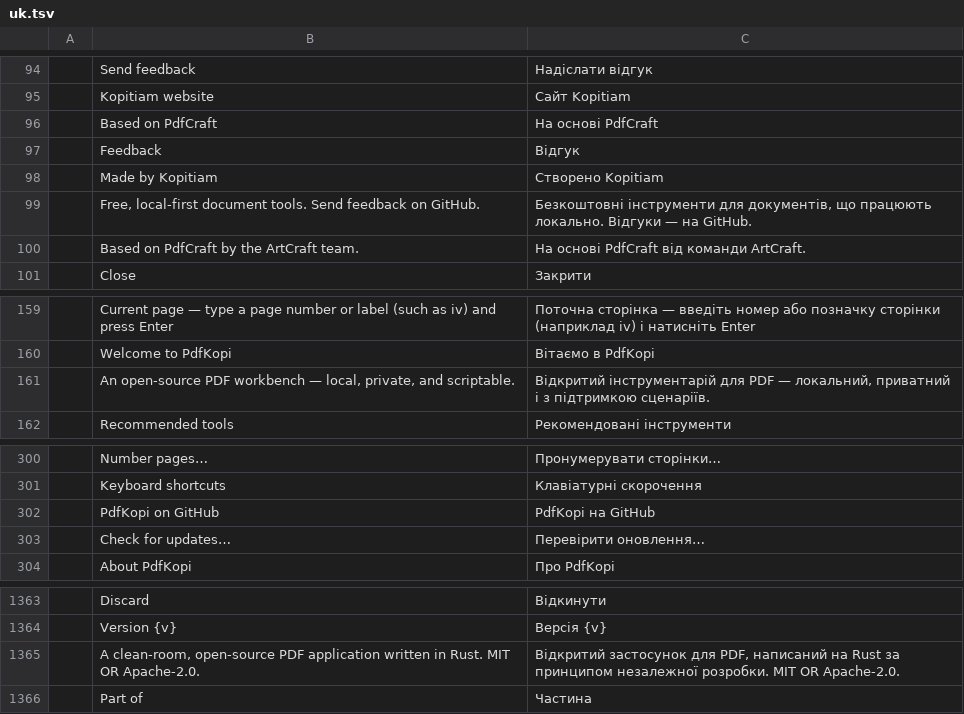
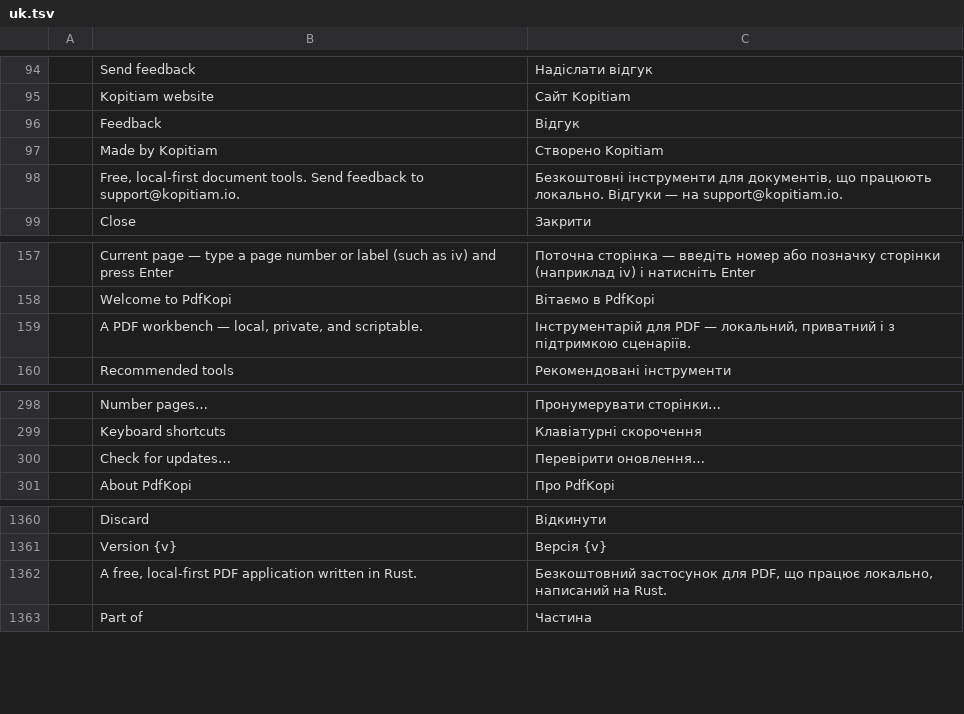
Before and after one commit to kopitiam-io/pdfkopi, a TSV file: crates/ui-egui/src/i18n/uk.tsv, drawn as a sheet; only a part is shown, gaps mark what is left out.

```diff
--- a/crates/ui-egui/src/i18n/uk.tsv
+++ b/crates/ui-egui/src/i18n/uk.tsv
@@ -95,7 +95,5 @@
 	Kopitiam website	Сайт Kopitiam
-	Based on PdfCraft	На основі PdfCraft
 	Feedback	Відгук
 	Made by Kopitiam	Створено Kopitiam
-	Free, local-first document tools. Send feedback on GitHub.	Безкоштовні інструменти для документів, що працюють локально. Відгуки — на GitHub.
-	Based on PdfCraft by the ArtCraft team.	На основі PdfCraft від команди ArtCraft.
+	Free, local-first document tools. Send feedback to support@kopitiam.io.	Безкоштовні інструменти для документів, що працюють локально. Відгуки — на support@kopitiam.io.
 	Close	Закрити
@@ -160,3 +158,3 @@
 	Welcome to PdfKopi	Вітаємо в PdfKopi
-	An open-source PDF workbench — local, private, and scriptable.	Відкритий інструментарій для PDF — локальний, приватний і з підтримкою сценаріїв.
+	A PDF workbench — local, private, and scriptable.	Інструментарій для PDF — локальний, приватний і з підтримкою сценаріїв.
 	Recommended tools	Рекомендовані інструменти
@@ -301,3 +299,2 @@
 	Keyboard shortcuts	Клавіатурні скорочення
-	PdfKopi on GitHub	PdfKopi на GitHub
 	Check for updates…	Перевірити оновлення…
@@ -1364,3 +1361,3 @@
 	Version {v}	Версія {v}
-	A clean-room, open-source PDF application written in Rust. MIT OR Apache-2.0.	Відкритий застосунок для PDF, написаний на Rust за принципом незалежної розробки. MIT OR Apache-2.0.
+	A free, local-first PDF application written in Rust.	Безкоштовний застосунок для PDF, що працює локально, написаний на Rust.
 	Part of	Частина
```
Also changed, not shown: crates/ui-egui/src/i18n/ar.tsv, crates/ui-egui/src/i18n/bg.tsv, 26 other files.
